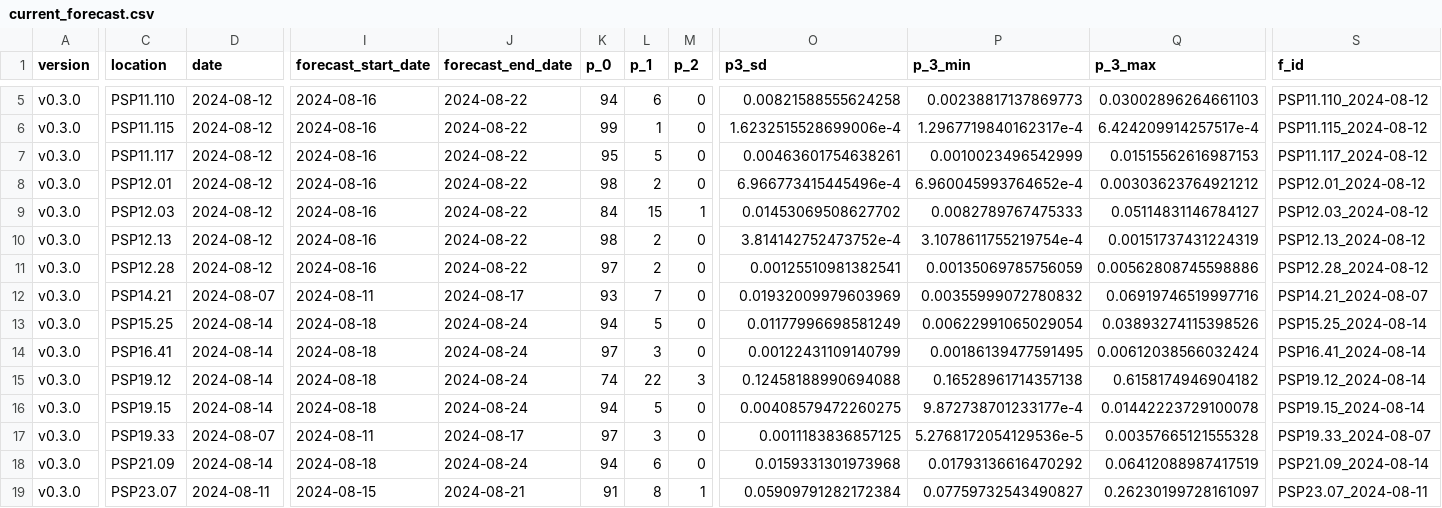
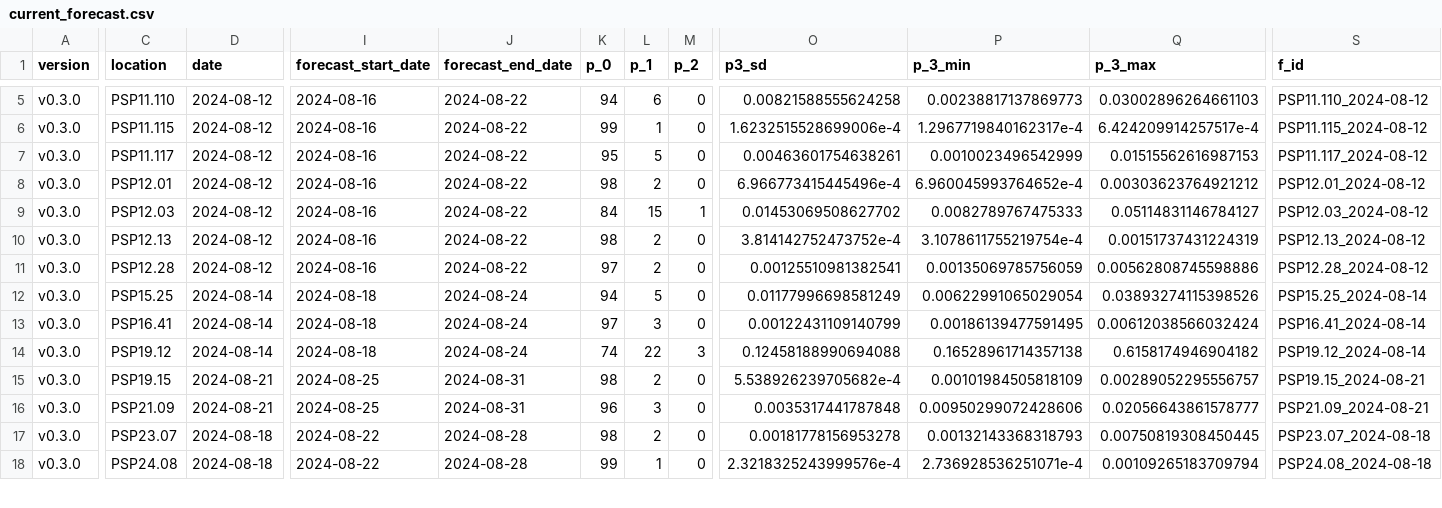
Before and after one commit to BigelowLab/pspforecast, a CSV file: inst/forecastdb/current_forecast.csv, drawn as a sheet; only a part is shown, gaps mark what is left out; removed rows and columns are numbered as before the commit, all else as after; rows hold the shown columns only; the diff covers the shown part only; the diff names each change by its address in the sheet, - before the commit and + after, or states it on an @@ line.

```diff
--- a/inst/forecastdb/current_forecast.csv
+++ b/inst/forecastdb/current_forecast.csv
-row 12: v0.3.0 | PSP14.21 | 2024-08-07 | 2024-08-11 | 2024-08-17 | 93 | 7 | 0 | 0.01932009979603969 | 0.00355999072780832 | 0.06919746519997716 | PSP14.21_2024-08-07
-D15 (date): 2024-08-14
+D15 (date): 2024-08-21
-I15 (forecast_start_date): 2024-08-18
+I15 (forecast_start_date): 2024-08-25
-J15 (forecast_end_date): 2024-08-24
+J15 (forecast_end_date): 2024-08-31
-K15 (p_0): 94
+K15 (p_0): 98
-L15 (p_1): 5
+L15 (p_1): 2
-O15 (p3_sd): 0.00408579472260275
+O15 (p3_sd): 5.538926239705682e-4
-P15 (p_3_min): 9.872738701233177e-4
+P15 (p_3_min): 0.00101984505818109
-Q15 (p_3_max): 0.01442223729100078
+Q15 (p_3_max): 0.00289052295556757
-S15 (f_id): PSP19.15_2024-08-14
+S15 (f_id): PSP19.15_2024-08-21
-row 17: v0.3.0 | PSP19.33 | 2024-08-07 | 2024-08-11 | 2024-08-17 | 97 | 3 | 0 | 0.0011183836857125 | 5.2768172054129536e-5 | 0.00357665121555328 | PSP19.33_2024-08-07
-D16 (date): 2024-08-14
+D16 (date): 2024-08-21
-I16 (forecast_start_date): 2024-08-18
+I16 (forecast_start_date): 2024-08-25
-J16 (forecast_end_date): 2024-08-24
+J16 (forecast_end_date): 2024-08-31
-K16 (p_0): 94
+K16 (p_0): 96
-L16 (p_1): 6
+L16 (p_1): 3
-O16 (p3_sd): 0.0159331301973968
+O16 (p3_sd): 0.0035317441787848
-P16 (p_3_min): 0.01793136616470292
+P16 (p_3_min): 0.00950299072428606
-Q16 (p_3_max): 0.06412088987417519
+Q16 (p_3_max): 0.02056643861578777
-S16 (f_id): PSP21.09_2024-08-14
+S16 (f_id): PSP21.09_2024-08-21
-D17 (date): 2024-08-11
+D17 (date): 2024-08-18
-I17 (forecast_start_date): 2024-08-15
+I17 (forecast_start_date): 2024-08-22
-J17 (forecast_end_date): 2024-08-21
+J17 (forecast_end_date): 2024-08-28
-K17 (p_0): 91
+K17 (p_0): 98
-L17 (p_1): 8
+L17 (p_1): 2
-M17 (p_2): 1
+M17 (p_2): 0
-O17 (p3_sd): 0.05909791282172384
+O17 (p3_sd): 0.00181778156953278
-P17 (p_3_min): 0.07759732543490827
+P17 (p_3_min): 0.00132143368318793
-Q17 (p_3_max): 0.26230199728161097
+Q17 (p_3_max): 0.00750819308450445
-S17 (f_id): PSP23.07_2024-08-11
+S17 (f_id): PSP23.07_2024-08-18
+row 18: v0.3.0 | PSP24.08 | 2024-08-18 | 2024-08-22 | 2024-08-28 | 99 | 1 | 0 | 2.3218325243999576e-4 | 2.736928536251071e-4 | 0.00109265183709794 | PSP24.08_2024-08-18
```
Also changed, not shown: 38 edited cells elsewhere in this file, inst/forecastdb/dmr_webpage_table.csv, 8 other files.
